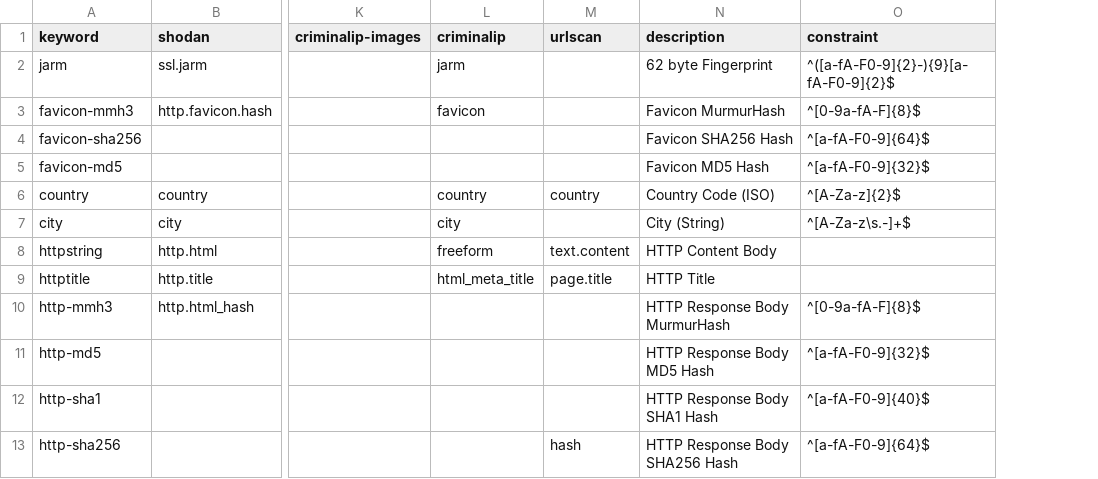
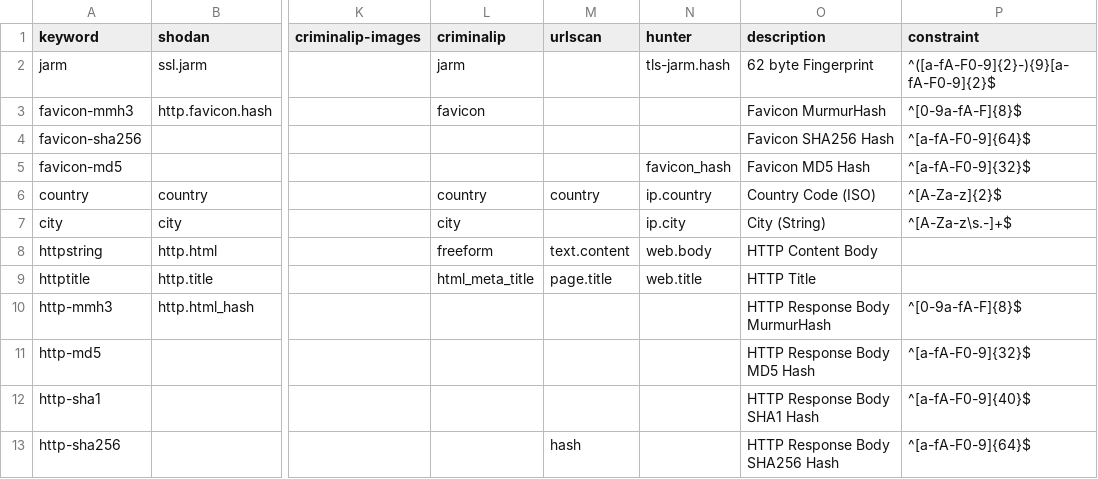
Before and after one commit to joshhighet/transl8, a CSV file: queries.csv, drawn as a sheet; only a part is shown, gaps mark what is left out; the diff names each change by its address in the sheet, - before the commit and + after, or states it on an @@ line.

Commit message:
add hunter resolves #16

```diff
--- a/queries.csv
+++ b/queries.csv
+column N (hunter), rows 2-9: tls-jarm.hash |  |  | favicon_hash | ip.country | ip.city | web.body | web.title
```
Also changed, not shown: providers.csv, 3 other files.
